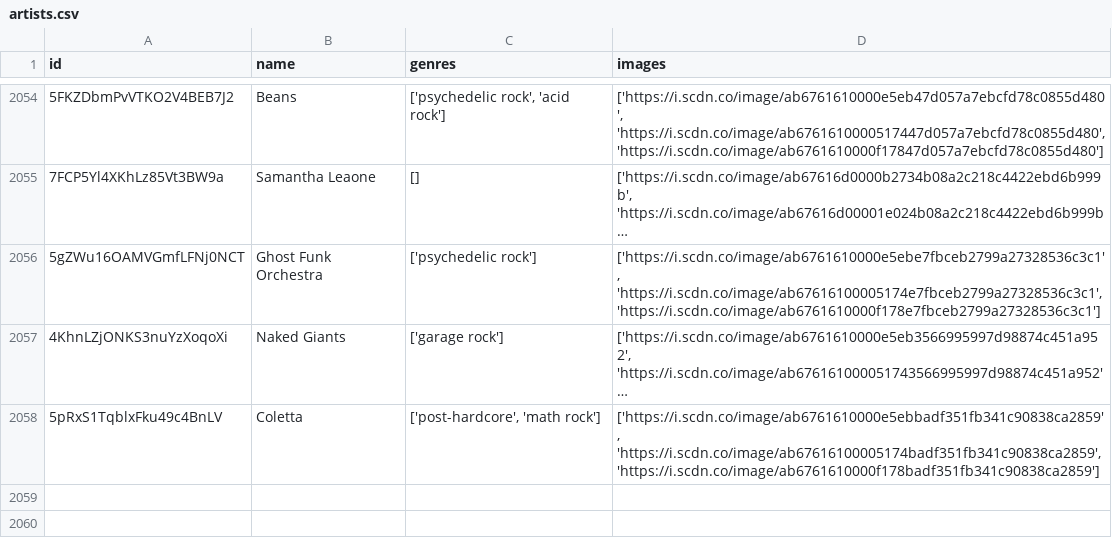
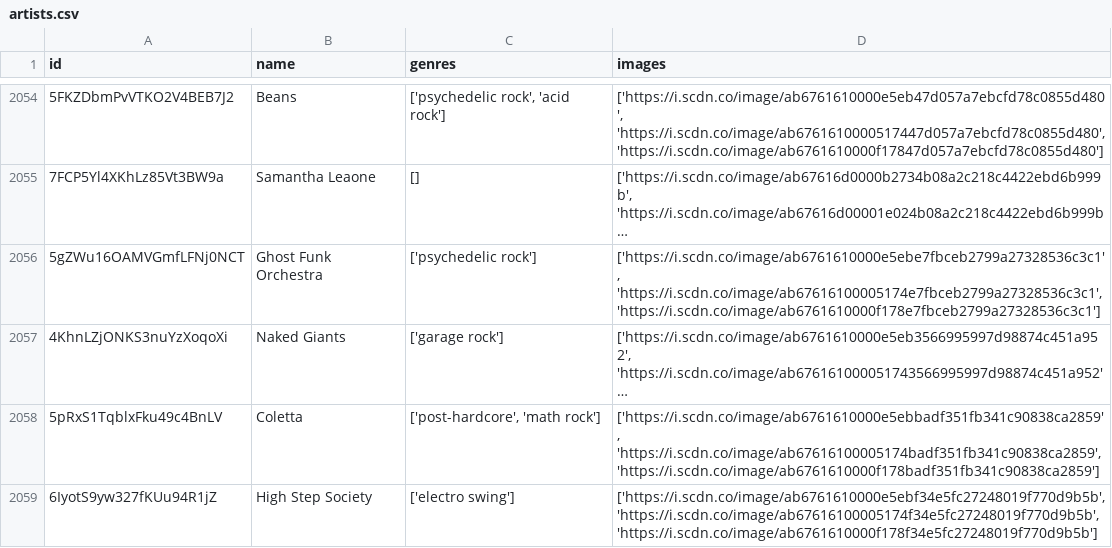
Before and after one commit to iochoa808/SpotifyData, a CSV file: data/artists.csv, drawn as a sheet; only a part is shown, gaps mark what is left out; long unchanged cells end in ….

```diff
--- a/data/artists.csv
+++ b/data/artists.csv
@@ -2058 +2058,2 @@ id,name,genres,images
 5pRxS1TqblxFku49c4BnLV,Coletta,"['post-hardcore', 'math rock']","['https://i.scdn.co/image/ab6761610000e5ebbadf351fb341c90838ca2859', 'https://i.scdn.co/image/ab67616100005174badf351fb341c90838ca2859', 'https://i.scdn.co/image/ab6761610000f178badf351fb341c90838ca2859']"
+6IyotS9yw327fKUu94R1jZ,High Step Society,['electro swing'],"['https://i.scdn.co/image/ab6761610000e5ebf34e5fc27248019f770d9b5b', 'https://i.scdn.co/image/ab67616100005174f34e5fc27248019f770d9b5b', 'https://i.scdn.co/image/ab6761610000f178f34e5fc27248019f770d9b5b']"
```
Also changed, not shown: data/recently_played.csv, data/songs.csv, 1 other file.
